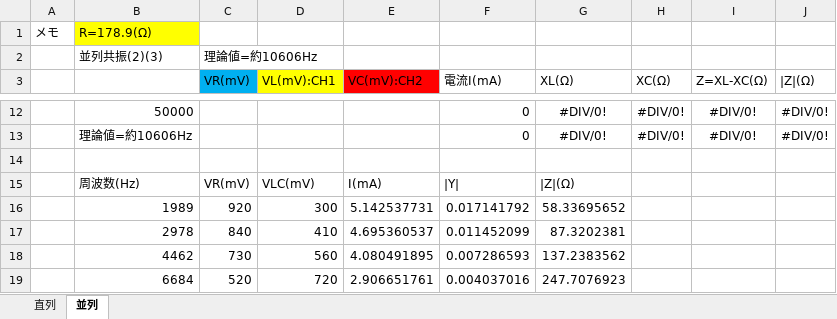
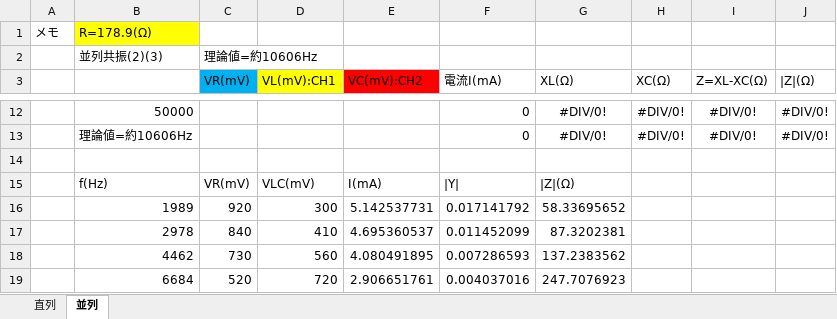
Before and after one commit to i-kk65536/mydocs, an Excel workbook: 1115/M4D_LUB.xlsx, sheet 並列, drawn as a sheet; only a part is shown, gaps mark what is left out; values as stored, in another font and other column widths than the file's, no borders; charts and pictures not drawn; the diff names each change by its address in the sheet, - before the commit and + after, or states it on an @@ line.

```diff
--- a/1115/M4D_LUB.xlsx (sheet 並列)
+++ b/1115/M4D_LUB.xlsx (sheet 並列)
-B15: 周波数(Hz)
+B15: f(Hz)
```
Also changed, not shown: sheet 直列, 5 other files.
